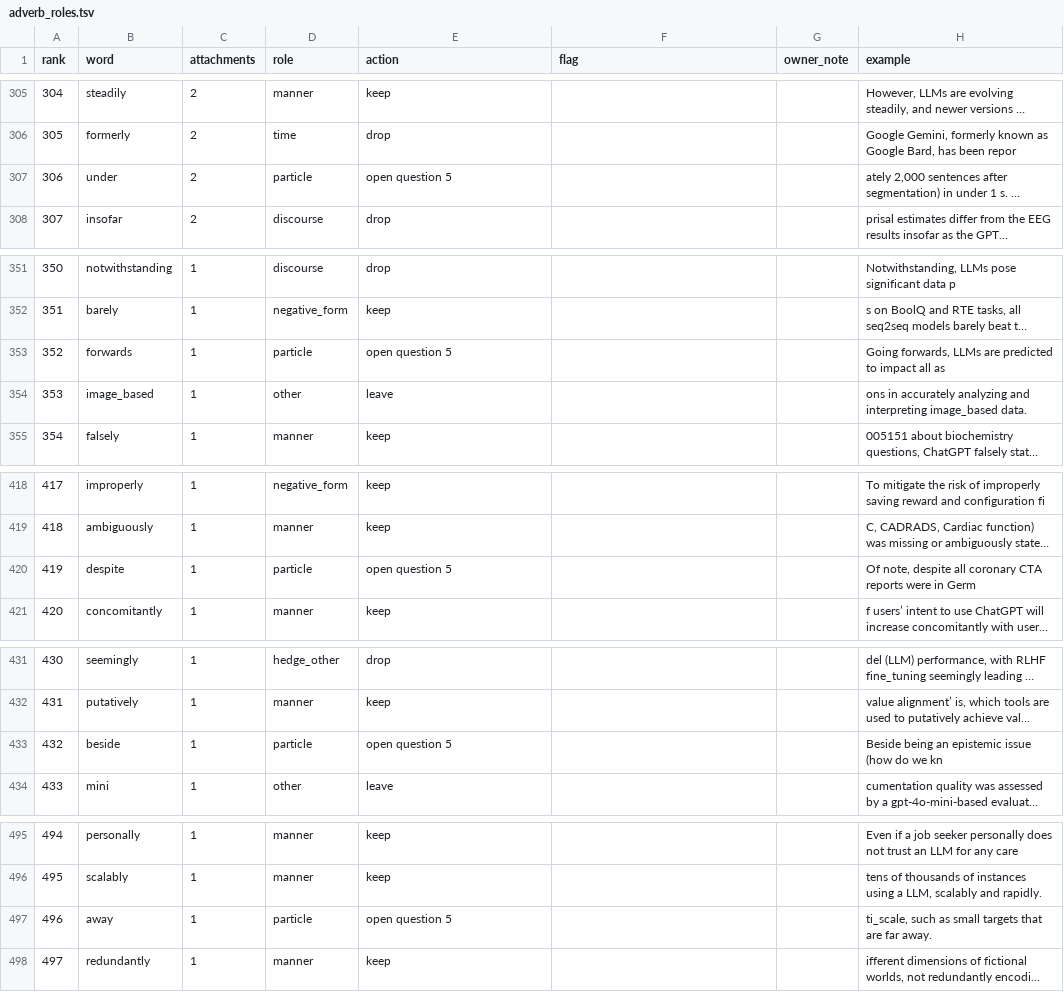
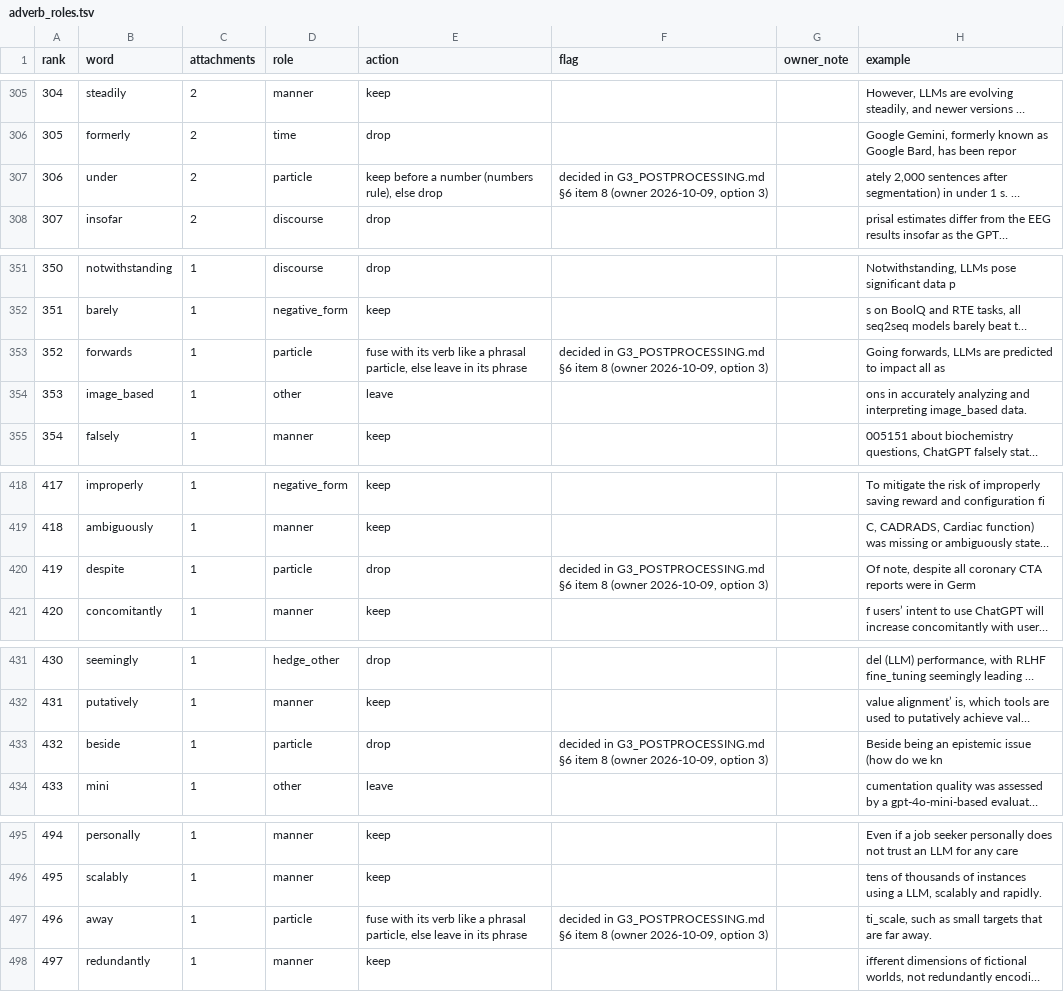
Before and after one commit to danieliormark/PhD_CNMF, a TSV file: fullscale_pipeline/g3_word_lists/adverb_roles.tsv, drawn as a sheet; only a part is shown, gaps mark what is left out; long unchanged cells end in …; the diff covers the shown part only; the diff names each change by its address in the sheet, - before the commit and + after, or states it on an @@ line.

```diff
--- a/fullscale_pipeline/g3_word_lists/adverb_roles.tsv
+++ b/fullscale_pipeline/g3_word_lists/adverb_roles.tsv
-E307 (action): open question 5
+E307 (action): keep before a number (numbers rule), else drop
-F307 (flag): (empty)
+F307 (flag): decided in G3_POSTPROCESSING.md §6 item 8 (owner 2026-10-09, option 3)
-E353 (action): open question 5
+E353 (action): fuse with its verb like a phrasal particle, else leave in its phrase
-F353 (flag): (empty)
+F353 (flag): decided in G3_POSTPROCESSING.md §6 item 8 (owner 2026-10-09, option 3)
-E420 (action): open question 5
+E420 (action): drop
-F420 (flag): (empty)
+F420 (flag): decided in G3_POSTPROCESSING.md §6 item 8 (owner 2026-10-09, option 3)
-E433 (action): open question 5
+E433 (action): drop
-F433 (flag): (empty)
+F433 (flag): decided in G3_POSTPROCESSING.md §6 item 8 (owner 2026-10-09, option 3)
-E497 (action): open question 5
+E497 (action): fuse with its verb like a phrasal particle, else leave in its phrase
-F497 (flag): (empty)
+F497 (flag): decided in G3_POSTPROCESSING.md §6 item 8 (owner 2026-10-09, option 3)
```
Also changed, not shown: 14 edited cells elsewhere in this file, 6 other files.
